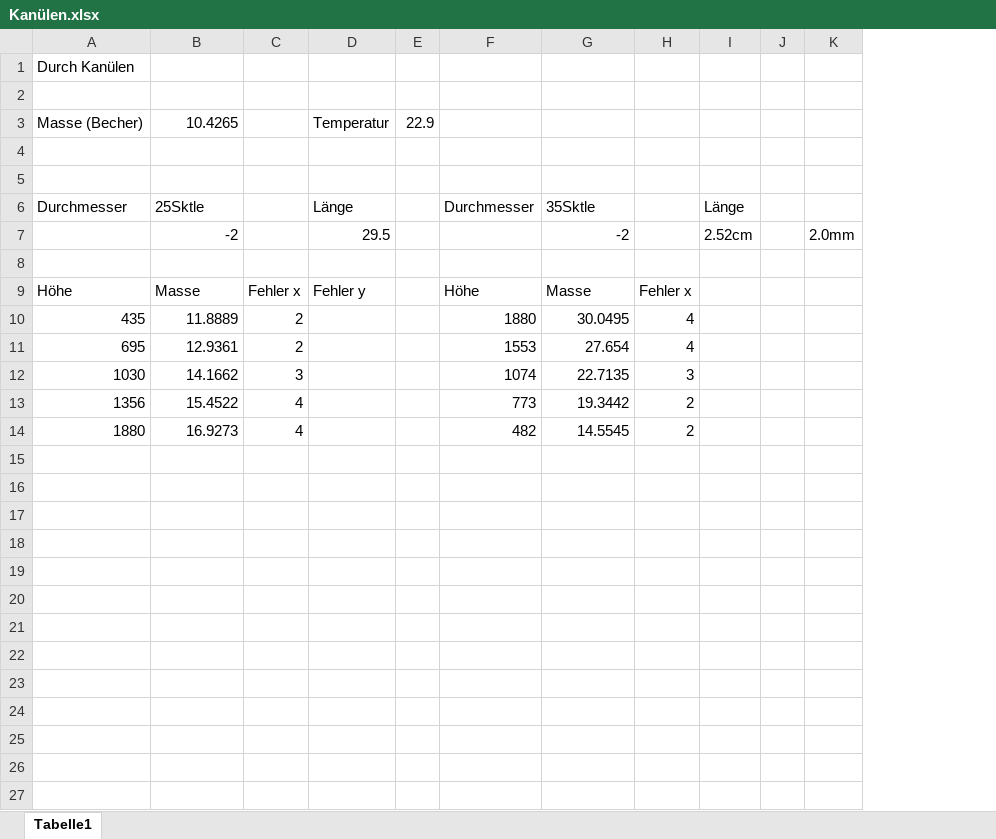
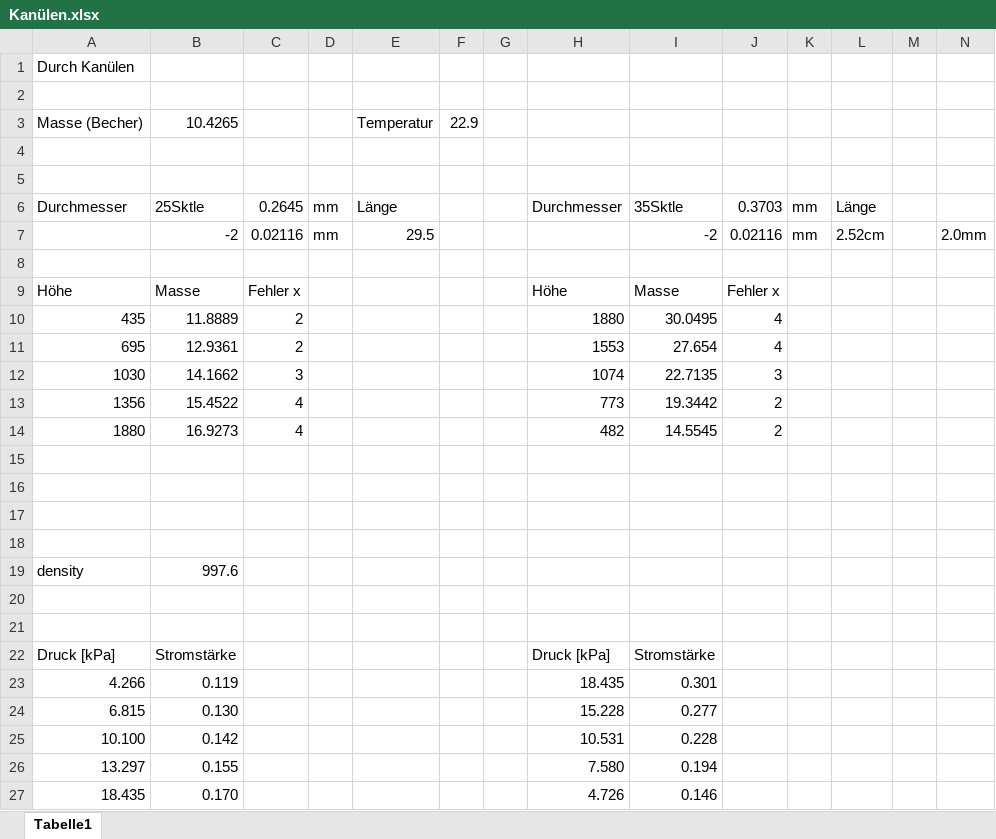
Before and after one commit to ces42/praktikum1, an Excel workbook: VIS/Daten/Kanülen.xlsx, sheet Tabelle1, drawn as a sheet; values as stored, in another font and other column widths than the file's, no borders; addresses are those after the commit; the diff names each change by its address in the sheet, - before the commit and + after, or states it on an @@ line.

```diff
--- a/VIS/Daten/Kanülen.xlsx (sheet Tabelle1)
+++ b/VIS/Daten/Kanülen.xlsx (sheet Tabelle1)
+column D, rows 6-7: mm | mm
+column G, empty
+column K, rows 6-7: mm | mm
-C6: (empty)
+C6: 0.2645
-J6: (empty)
+J6: 0.3703
-C7: (empty)
+C7: 0.02116
-J7: (empty)
+J7: 0.02116
-E9: Fehler y
+E9: (empty)
+row 15: (empty)
+row 16: (empty)
+row 17: (empty)
+row 18: (empty)
+row 19: density | 997.6
+row 20: (empty)
+row 21: (empty)
+row 22: Druck [kPa] | Stromstärke |  |  |  |  |  | Druck [kPa] | Stromstärke
+row 23: 4.266 | 0.119 |  |  |  |  |  | 18.435 | 0.301
+row 24: 6.815 | 0.130 |  |  |  |  |  | 15.228 | 0.277
+row 25: 10.100 | 0.142 |  |  |  |  |  | 10.531 | 0.228
+row 26: 13.297 | 0.155 |  |  |  |  |  | 7.580 | 0.194
+row 27: 18.435 | 0.170 |  |  |  |  |  | 4.726 | 0.146
```
Also changed, not shown: 10 other files.
